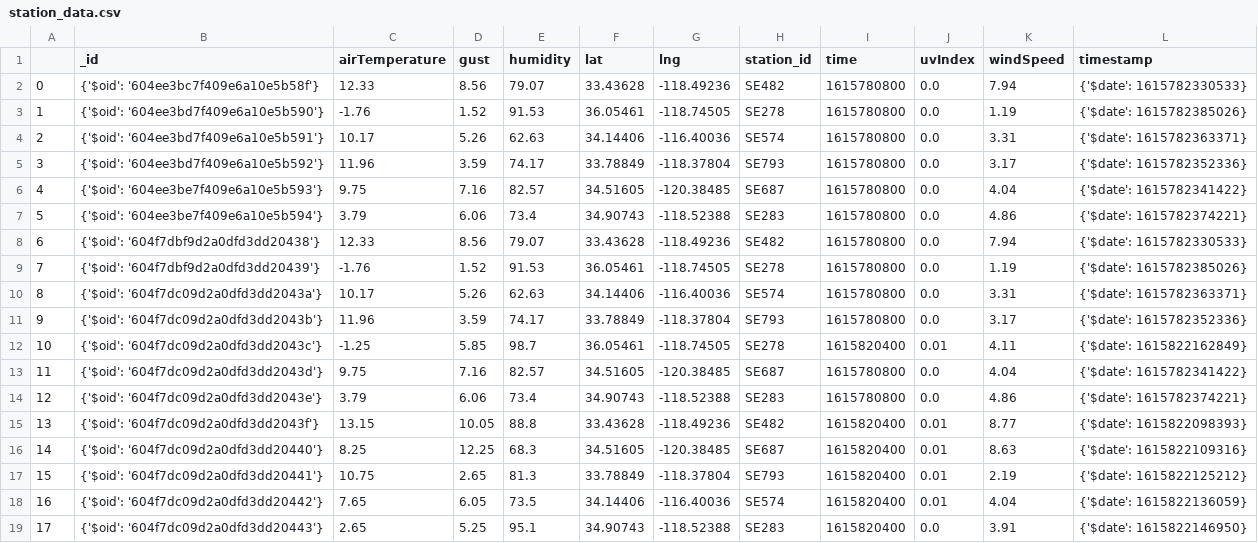
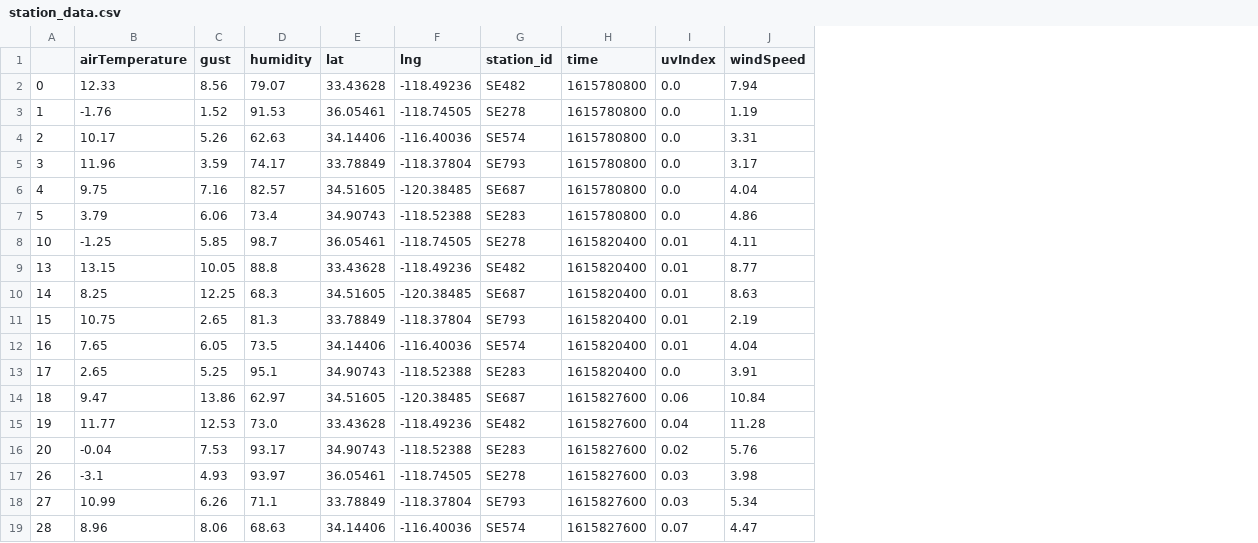
Before and after one commit to tpacba/etl-capstone, a CSV file: data-visuals/station_data.csv, drawn as a sheet; removed rows and columns are numbered as before the commit, all else as after; the diff names each change by its address in the sheet, - before the commit and + after, or states it on an @@ line.

Commit message:
cleaned up pandas data, dropped duplicates

```diff
--- a/data-visuals/station_data.csv
+++ b/data-visuals/station_data.csv
-column B (_id), rows 2-7: {'$oid': '604ee3bc7f409e6a10e5b58f'} | {'$oid': '604ee3bd7f409e6a10e5b590'} | {'$oid': '604ee3bd7f409e6a10e5b591'} | {'$oid': '604ee3bd7f409e6a10e5b592'} | {'$oid': '604ee3be7f409e6a10e5b593'} | {'$oid': '604ee3be7f409e6a10e5b594'}; row 12: {'$oid': '604f7dc09d2a0dfd3dd2043c'}; rows 15-19: {'$oid': '604f7dc09d2a0dfd3dd2043f'} | {'$oid': '604f7dc09d2a0dfd3dd20440'} | {'$oid': '604f7dc09d2a0dfd3dd20441'} | {'$oid': '604f7dc09d2a0dfd3dd20442'} | {'$oid': '604f7dc09d2a0dfd3dd20443'}
-column L (timestamp), rows 2-7: {'$date': 1615782330533} | {'$date': 1615782385026} | {'$date': 1615782363371} | {'$date': 1615782352336} | {'$date': 1615782341422} | {'$date': 1615782374221}; row 12: {'$date': 1615822162849}; rows 15-19: {'$date': 1615822098393} | {'$date': 1615822109316} | {'$date': 1615822125212} | {'$date': 1615822136059} | {'$date': 1615822146950}
-row 8: 6 | {'$oid': '604f7dbf9d2a0dfd3dd20438'} | 12.33 | 8.56 | 79.07 | 33.43628 | -118.49236 | SE482 | 1615780800 | 0.0 | 7.94 | {'$date': 1615782330533}
-row 9: 7 | {'$oid': '604f7dbf9d2a0dfd3dd20439'} | -1.76 | 1.52 | 91.53 | 36.05461 | -118.74505 | SE278 | 1615780800 | 0.0 | 1.19 | {'$date': 1615782385026}
-row 10: 8 | {'$oid': '604f7dc09d2a0dfd3dd2043a'} | 10.17 | 5.26 | 62.63 | 34.14406 | -116.40036 | SE574 | 1615780800 | 0.0 | 3.31 | {'$date': 1615782363371}
-row 11: 9 | {'$oid': '604f7dc09d2a0dfd3dd2043b'} | 11.96 | 3.59 | 74.17 | 33.78849 | -118.37804 | SE793 | 1615780800 | 0.0 | 3.17 | {'$date': 1615782352336}
-row 13: 11 | {'$oid': '604f7dc09d2a0dfd3dd2043d'} | 9.75 | 7.16 | 82.57 | 34.51605 | -120.38485 | SE687 | 1615780800 | 0.0 | 4.04 | {'$date': 1615782341422}
-row 14: 12 | {'$oid': '604f7dc09d2a0dfd3dd2043e'} | 3.79 | 6.06 | 73.4 | 34.90743 | -118.52388 | SE283 | 1615780800 | 0.0 | 4.86 | {'$date': 1615782374221}
+row 14: 18 | 9.47 | 13.86 | 62.97 | 34.51605 | -120.38485 | SE687 | 1615827600 | 0.06 | 10.84
+row 15: 19 | 11.77 | 12.53 | 73.0 | 33.43628 | -118.49236 | SE482 | 1615827600 | 0.04 | 11.28
+row 16: 20 | -0.04 | 7.53 | 93.17 | 34.90743 | -118.52388 | SE283 | 1615827600 | 0.02 | 5.76
+row 17: 26 | -3.1 | 4.93 | 93.97 | 36.05461 | -118.74505 | SE278 | 1615827600 | 0.03 | 3.98
+row 18: 27 | 10.99 | 6.26 | 71.1 | 33.78849 | -118.37804 | SE793 | 1615827600 | 0.03 | 5.34
+row 19: 28 | 8.96 | 8.06 | 68.63 | 34.14406 | -116.40036 | SE574 | 1615827600 | 0.07 | 4.47
```
Also changed, not shown: 1 other file.
